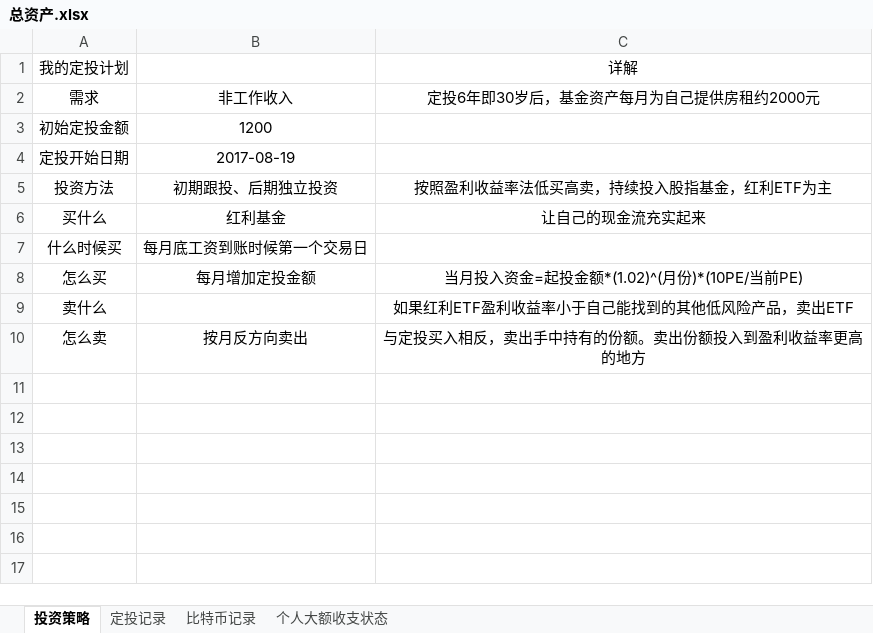
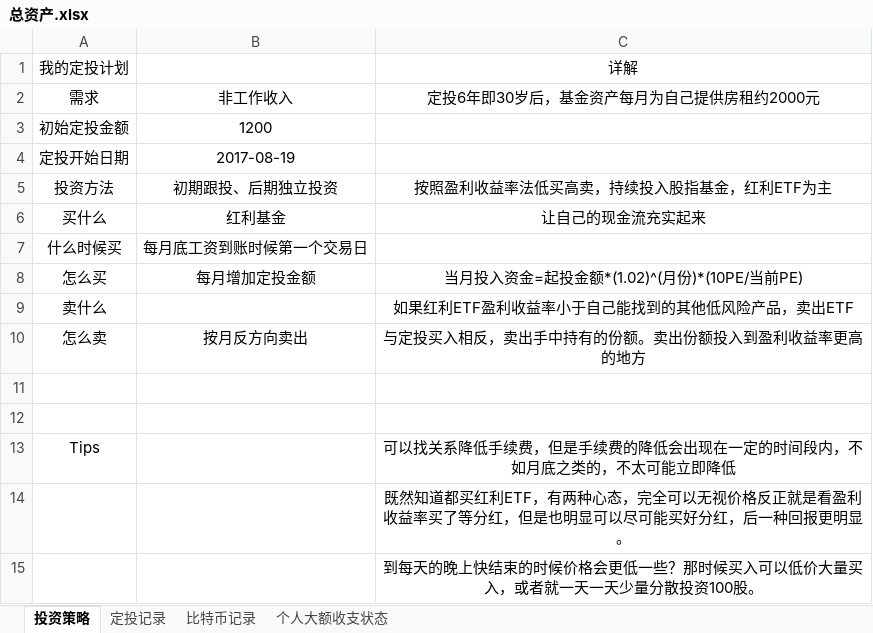
Before and after one commit to HanYouyang/GrowUp2017, an Excel workbook: 0Myself/总资产.xlsx, sheet 投资策略, drawn as a sheet; values as stored, in another font and other column widths than the file's, no borders; the diff names each change by its address in the sheet, - before the commit and + after, or states it on an @@ line.

Commit message:
投资策略

```diff
--- a/0Myself/总资产.xlsx (sheet 投资策略)
+++ b/0Myself/总资产.xlsx (sheet 投资策略)
+row 11: (empty)
+row 12: (empty)
+row 13: Tips |  | 可以找关系降低手续费，但是手续费的降低会出现在一定的时间段内，不如月底之类的，不太可能立即降低
+row 14:  |  | 既然知道都买红利ETF，有两种心态，完全可以无视价格反正就是看盈利收益率买了等分红，但是也明显可以尽可能买好分红，后一种回报更明显。
+row 15:  |  | 到每天的晚上快结束的时候价格会更低一些？那时候买入可以低价大量买入，或者就一天一天少量分散投资100股。
```
